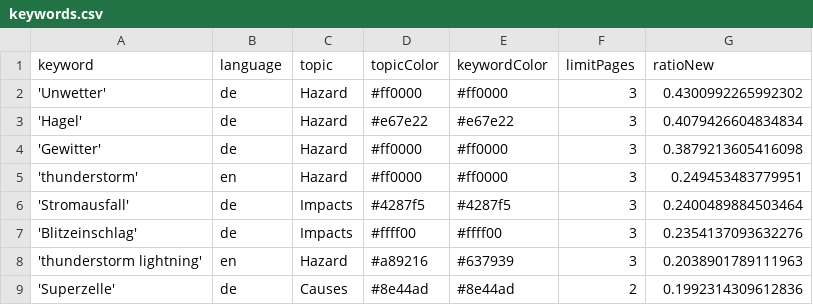
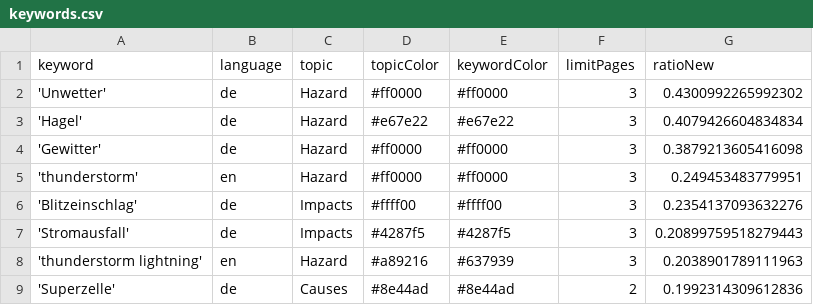
Before and after one commit to TinoH91news/ThunderstormIsComing, a CSV file: keywords.csv, drawn as a sheet; only a part is shown.

Commit message:
Commit from GitHub Actions (harvest:0.0)

```diff
--- a/keywords.csv
+++ b/keywords.csv
@@ -5,4 +5,4 @@ keyword,language,topic,topicColor,keywordColor,limitPages,ratioNew
 'thunderstorm',en,Hazard,#ff0000,#ff0000,3,0.249453483779951
-'Stromausfall',de,Impacts,#4287f5,#4287f5,3,0.2400489884503464
 'Blitzeinschlag',de,Impacts,#ffff00,#ffff00,3,0.2354137093632276
+'Stromausfall',de,Impacts,#4287f5,#4287f5,3,0.20899759518279443
 'thunderstorm lightning',en,Hazard,#a89216,#637939,3,0.2038901789111963
```
